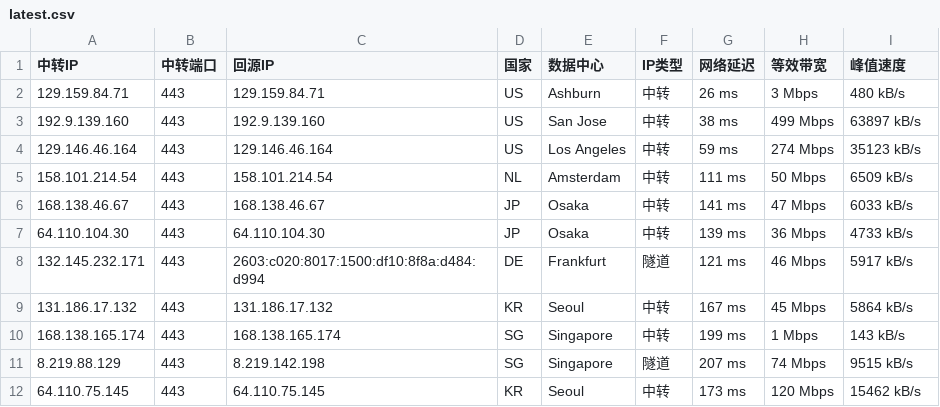
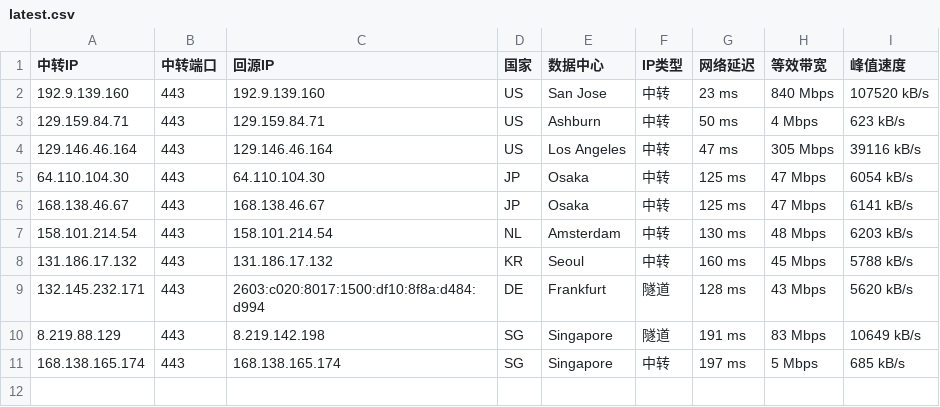
Before and after one commit to 520mmxx/CF-PROXYIP, a CSV file: latest.csv, drawn as a sheet.

```diff
--- a/latest.csv
+++ b/latest.csv
@@ -1,12 +1,11 @@
 中转IP,中转端口,回源IP,国家,数据中心,IP类型,网络延迟,等效带宽,峰值速度
-129.159.84.71,443,129.159.84.71,US,Ashburn,中转,26 ms,3 Mbps,480 kB/s
-192.9.139.160,443,192.9.139.160,US,San Jose,中转,38 ms,499 Mbps,63897 kB/s
-129.146.46.164,443,129.146.46.164,US,Los Angeles,中转,59 ms,274 Mbps,35123 kB/s
-158.101.214.54,443,158.101.214.54,NL,Amsterdam,中转,111 ms,50 Mbps,6509 kB/s
-168.138.46.67,443,168.138.46.67,JP,Osaka,中转,141 ms,47 Mbps,6033 kB/s
-64.110.104.30,443,64.110.104.30,JP,Osaka,中转,139 ms,36 Mbps,4733 kB/s
-132.145.232.171,443,2603:c020:8017:1500:df10:8f8a:d484:d994,DE,Frankfurt,隧道,121 ms,46 Mbps,5917 kB/s
-131.186.17.132,443,131.186.17.132,KR,Seoul,中转,167 ms,45 Mbps,5864 kB/s
-168.138.165.174,443,168.138.165.174,SG,Singapore,中转,199 ms,1 Mbps,143 kB/s
-8.219.88.129,443,8.219.142.198,SG,Singapore,隧道,207 ms,74 Mbps,9515 kB/s
-64.110.75.145,443,64.110.75.145,KR,Seoul,中转,173 ms,120 Mbps,15462 kB/s
+192.9.139.160,443,192.9.139.160,US,San Jose,中转,23 ms,840 Mbps,107520 kB/s
+129.159.84.71,443,129.159.84.71,US,Ashburn,中转,50 ms,4 Mbps,623 kB/s
+129.146.46.164,443,129.146.46.164,US,Los Angeles,中转,47 ms,305 Mbps,39116 kB/s
+64.110.104.30,443,64.110.104.30,JP,Osaka,中转,125 ms,47 Mbps,6054 kB/s
+168.138.46.67,443,168.138.46.67,JP,Osaka,中转,125 ms,47 Mbps,6141 kB/s
+158.101.214.54,443,158.101.214.54,NL,Amsterdam,中转,130 ms,48 Mbps,6203 kB/s
+131.186.17.132,443,131.186.17.132,KR,Seoul,中转,160 ms,45 Mbps,5788 kB/s
+132.145.232.171,443,2603:c020:8017:1500:df10:8f8a:d484:d994,DE,Frankfurt,隧道,128 ms,43 Mbps,5620 kB/s
+8.219.88.129,443,8.219.142.198,SG,Singapore,隧道,191 ms,83 Mbps,10649 kB/s
+168.138.165.174,443,168.138.165.174,SG,Singapore,中转,197 ms,5 Mbps,685 kB/s
```
